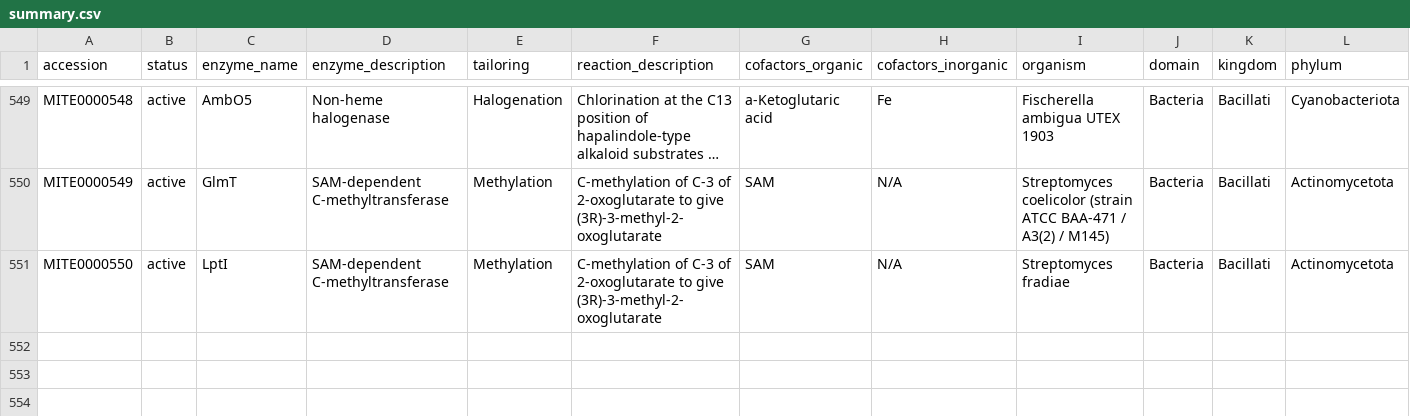
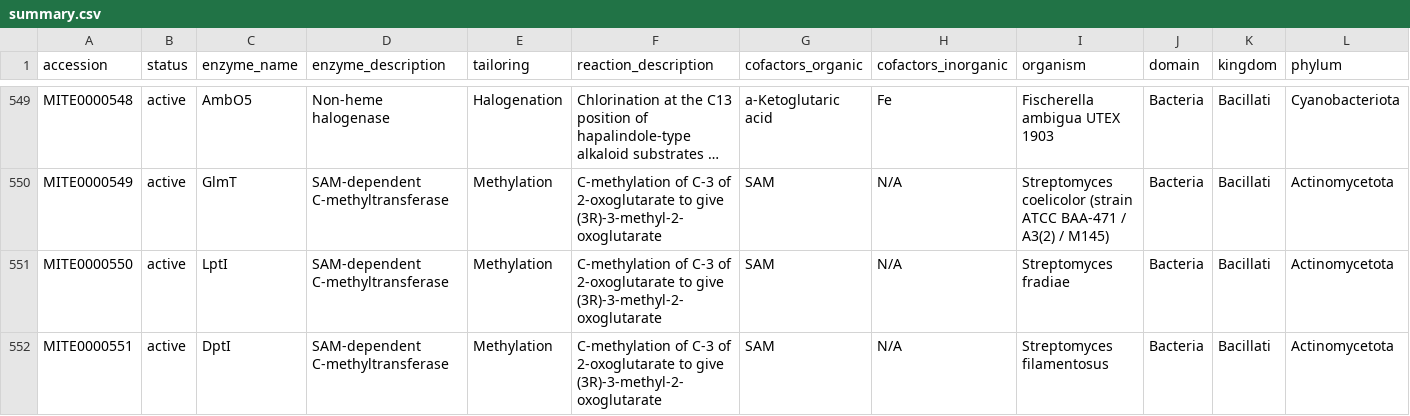
Before and after one commit to mite-standard/mite_data, a CSV file: mite_data/metadata/summary.csv, drawn as a sheet; only a part is shown, gaps mark what is left out; long unchanged cells end in …; rows hold the shown columns only; the diff names each change by its address in the sheet, - before the commit and + after, or states it on an @@ line.

```diff
--- a/mite_data/metadata/summary.csv
+++ b/mite_data/metadata/summary.csv
+row 552: MITE0000551 | active | DptI | SAM-dependent C-methyltransferase | Methylation | C-methylation of C-3 of 2-oxoglutarate to give (3R)-3-methyl-2-oxoglutarate | SAM | N/A | Streptomyces filamentosus | Bacteria | Bacillati | Actinomycetota
```
Also changed, not shown: mite_data/metadata/dump_smarts.csv, mite_data/metadata/dump_smiles.csv, 5 other files.
